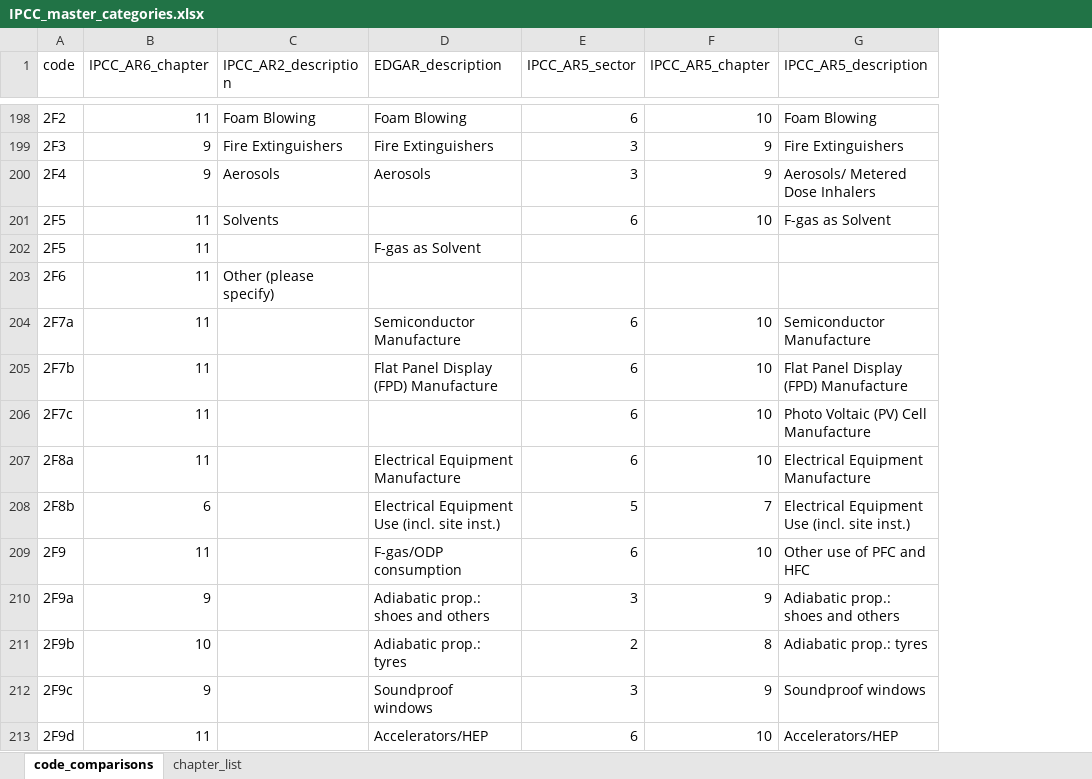
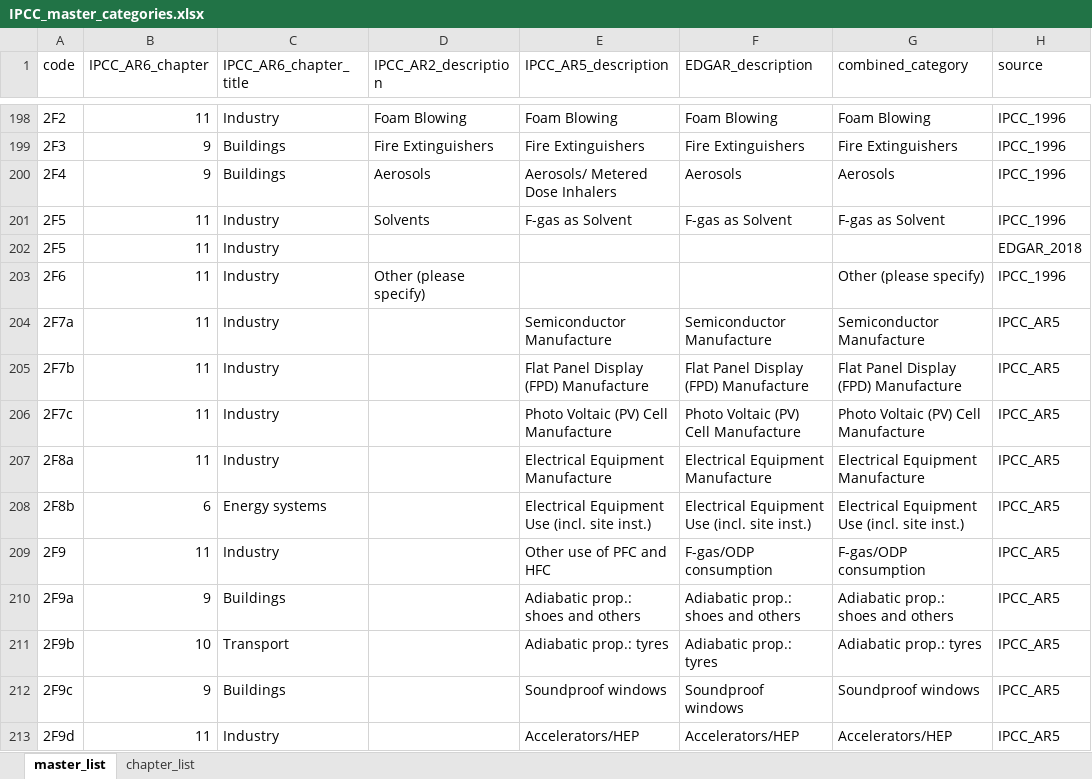
Before and after one commit to mcc-apsis/AR6-Emissions-trends-and-drivers, an Excel workbook: Results/IPCC_master_categories.xlsx, sheet master_list, drawn as a sheet; only a part is shown, gaps mark what is left out; values as stored, in another font and other column widths than the file's, no borders; removed rows and columns are numbered as before the commit, all else as after; the diff covers the shown part only; the diff names each change by its address in the sheet, - before the commit and + after, or states it on an @@ line.

```diff
--- a/Results/IPCC_master_categories.xlsx (sheet master_list)
+++ b/Results/IPCC_master_categories.xlsx (sheet master_list)
-sheet tab: code_comparisons
+sheet tab: master_list
+column C (IPCC_AR6_chapter_title), rows 198-213: Industry | Buildings | Buildings | Industry | Industry | Industry | Industry | Industry | Industry | Industry | Energy systems | Industry | Buildings | Transport | Buildings | Industry
+column E (IPCC_AR5_description), rows 198-213: Foam Blowing | Fire Extinguishers | Aerosols/ Metered Dose Inhalers | F-gas as Solvent |  |  | Semiconductor Manufacture | Flat Panel Display (FPD) Manufacture | Photo Voltaic (PV) Cell Manufacture | Electrical Equipment Manufacture | Electrical Equipment Use (incl. site inst.) | Other use of PFC and HFC | Adiabatic prop.: shoes and others | Adiabatic prop.: tyres | Soundproof windows | Accelerators/HEP
-column E (IPCC_AR5_sector), rows 198-213: 6 | 3 | 3 | 6 |  |  | 6 | 6 | 6 | 6 | 5 | 6 | 3 | 2 | 3 | 6
-column F (IPCC_AR5_chapter), rows 198-213: 10 | 9 | 9 | 10 |  |  | 10 | 10 | 10 | 10 | 7 | 10 | 9 | 8 | 9 | 10
+column H (source), rows 198-213: IPCC_1996 | IPCC_1996 | IPCC_1996 | IPCC_1996 | EDGAR_2018 | IPCC_1996 | IPCC_AR5 | IPCC_AR5 | IPCC_AR5 | IPCC_AR5 | IPCC_AR5 | IPCC_AR5 | IPCC_AR5 | IPCC_AR5 | IPCC_AR5 | IPCC_AR5
-G1: IPCC_AR5_description
+G1: combined_category
-G200 (combined_category): Aerosols/ Metered Dose Inhalers
+G200 (combined_category): Aerosols
-F201 (EDGAR_description): (empty)
+F201 (EDGAR_description): F-gas as Solvent
-F202 (EDGAR_description): F-gas as Solvent
+F202 (EDGAR_description): (empty)
-G203 (combined_category): (empty)
+G203 (combined_category): Other (please specify)
-F206 (EDGAR_description): (empty)
+F206 (EDGAR_description): Photo Voltaic (PV) Cell Manufacture
-G209 (combined_category): Other use of PFC and HFC
+G209 (combined_category): F-gas/ODP consumption
```
Also changed, not shown: 308 edited cells elsewhere in this sheet, sheet chapter_list, 15 other files.
